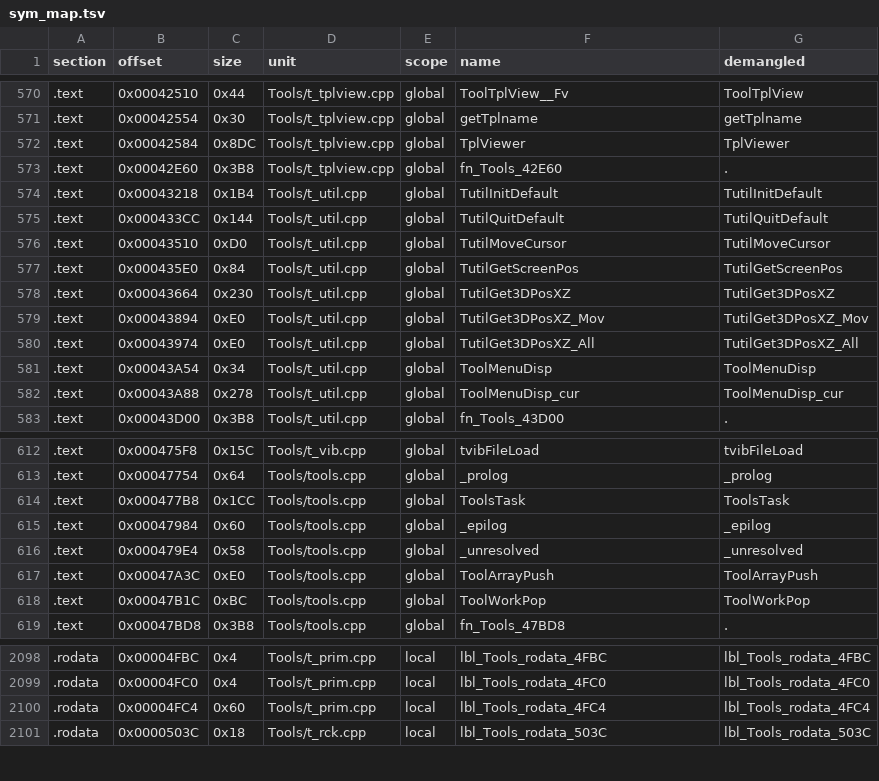
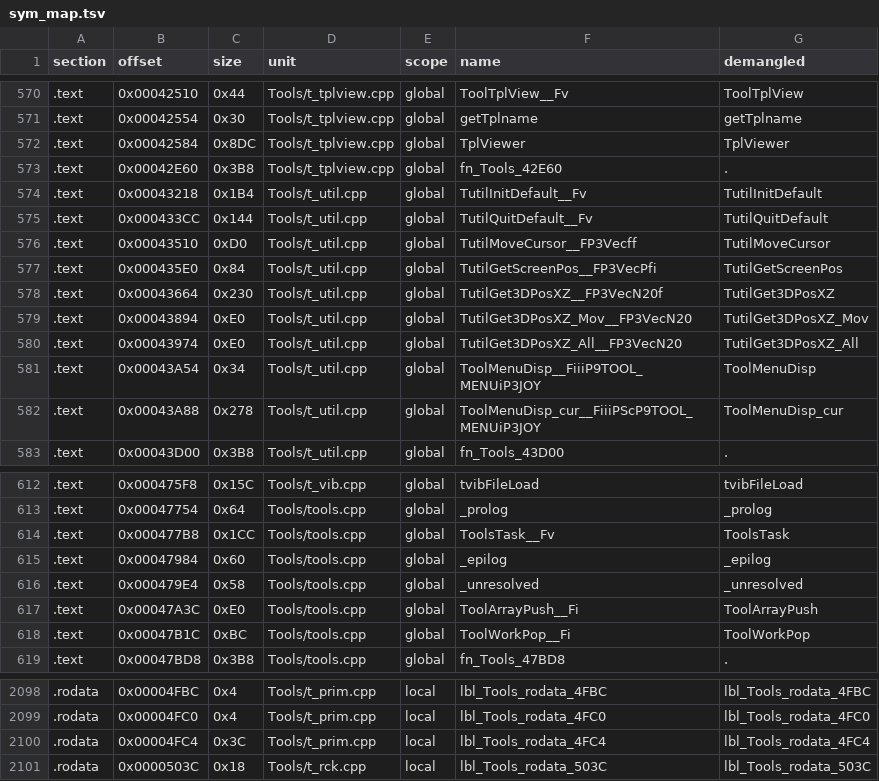
Before and after one commit to Penguinjanator/re4, a TSV file: config/G4BE08/modules/Tools/sym_map.tsv, drawn as a sheet; only a part is shown, gaps mark what is left out; the diff covers the shown part only.

Commit message:
Tools REL: t_prim matching; db_toolbase 19/20, t_mv 3/4, t_util 8/9; db_toolbase.h/db_mod.h; -fno-implement-inlines for Tools/t_event; t_atari/t_rck rodata pins

```diff
--- a/config/G4BE08/modules/Tools/sym_map.tsv
+++ b/config/G4BE08/modules/Tools/sym_map.tsv
@@ -573,11 +573,11 @@ section	offset	size	unit	scope	name	demangled
 .text	0x00042E60	0x3B8	Tools/t_tplview.cpp	global	fn_Tools_42E60	.
-.text	0x00043218	0x1B4	Tools/t_util.cpp	global	TutilInitDefault	TutilInitDefault
-.text	0x000433CC	0x144	Tools/t_util.cpp	global	TutilQuitDefault	TutilQuitDefault
-.text	0x00043510	0xD0	Tools/t_util.cpp	global	TutilMoveCursor	TutilMoveCursor
-.text	0x000435E0	0x84	Tools/t_util.cpp	global	TutilGetScreenPos	TutilGetScreenPos
-.text	0x00043664	0x230	Tools/t_util.cpp	global	TutilGet3DPosXZ	TutilGet3DPosXZ
-.text	0x00043894	0xE0	Tools/t_util.cpp	global	TutilGet3DPosXZ_Mov	TutilGet3DPosXZ_Mov
-.text	0x00043974	0xE0	Tools/t_util.cpp	global	TutilGet3DPosXZ_All	TutilGet3DPosXZ_All
-.text	0x00043A54	0x34	Tools/t_util.cpp	global	ToolMenuDisp	ToolMenuDisp
-.text	0x00043A88	0x278	Tools/t_util.cpp	global	ToolMenuDisp_cur	ToolMenuDisp_cur
+.text	0x00043218	0x1B4	Tools/t_util.cpp	global	TutilInitDefault__Fv	TutilInitDefault
+.text	0x000433CC	0x144	Tools/t_util.cpp	global	TutilQuitDefault__Fv	TutilQuitDefault
+.text	0x00043510	0xD0	Tools/t_util.cpp	global	TutilMoveCursor__FP3Vecff	TutilMoveCursor
+.text	0x000435E0	0x84	Tools/t_util.cpp	global	TutilGetScreenPos__FP3VecPfi	TutilGetScreenPos
+.text	0x00043664	0x230	Tools/t_util.cpp	global	TutilGet3DPosXZ__FP3VecN20f	TutilGet3DPosXZ
+.text	0x00043894	0xE0	Tools/t_util.cpp	global	TutilGet3DPosXZ_Mov__FP3VecN20	TutilGet3DPosXZ_Mov
+.text	0x00043974	0xE0	Tools/t_util.cpp	global	TutilGet3DPosXZ_All__FP3VecN20	TutilGet3DPosXZ_All
+.text	0x00043A54	0x34	Tools/t_util.cpp	global	ToolMenuDisp__FiiiP9TOOL_MENUiP3JOY	ToolMenuDisp
+.text	0x00043A88	0x278	Tools/t_util.cpp	global	ToolMenuDisp_cur__FiiiPScP9TOOL_MENUiP3JOY	ToolMenuDisp_cur
 .text	0x00043D00	0x3B8	Tools/t_util.cpp	global	fn_Tools_43D00	.
@@ -613,7 +613,7 @@ section	offset	size	unit	scope	name	demangled
 .text	0x00047754	0x64	Tools/tools.cpp	global	_prolog	_prolog
-.text	0x000477B8	0x1CC	Tools/tools.cpp	global	ToolsTask	ToolsTask
+.text	0x000477B8	0x1CC	Tools/tools.cpp	global	ToolsTask__Fv	ToolsTask
 .text	0x00047984	0x60	Tools/tools.cpp	global	_epilog	_epilog
 .text	0x000479E4	0x58	Tools/tools.cpp	global	_unresolved	_unresolved
-.text	0x00047A3C	0xE0	Tools/tools.cpp	global	ToolArrayPush	ToolArrayPush
-.text	0x00047B1C	0xBC	Tools/tools.cpp	global	ToolWorkPop	ToolWorkPop
+.text	0x00047A3C	0xE0	Tools/tools.cpp	global	ToolArrayPush__Fi	ToolArrayPush
+.text	0x00047B1C	0xBC	Tools/tools.cpp	global	ToolWorkPop__Fi	ToolWorkPop
 .text	0x00047BD8	0x3B8	Tools/tools.cpp	global	fn_Tools_47BD8	.
@@ -2099,3 +2099,3 @@ section	offset	size	unit	scope	name	demangled
 .rodata	0x00004FC0	0x4	Tools/t_prim.cpp	local	lbl_Tools_rodata_4FC0	lbl_Tools_rodata_4FC0
-.rodata	0x00004FC4	0x60	Tools/t_prim.cpp	local	lbl_Tools_rodata_4FC4	lbl_Tools_rodata_4FC4
+.rodata	0x00004FC4	0x3C	Tools/t_prim.cpp	local	lbl_Tools_rodata_4FC4	lbl_Tools_rodata_4FC4
 .rodata	0x0000503C	0x18	Tools/t_rck.cpp	local	lbl_Tools_rodata_503C	lbl_Tools_rodata_503C
```
Also changed, not shown: 46 edited cells elsewhere in this file, 17 other files.
